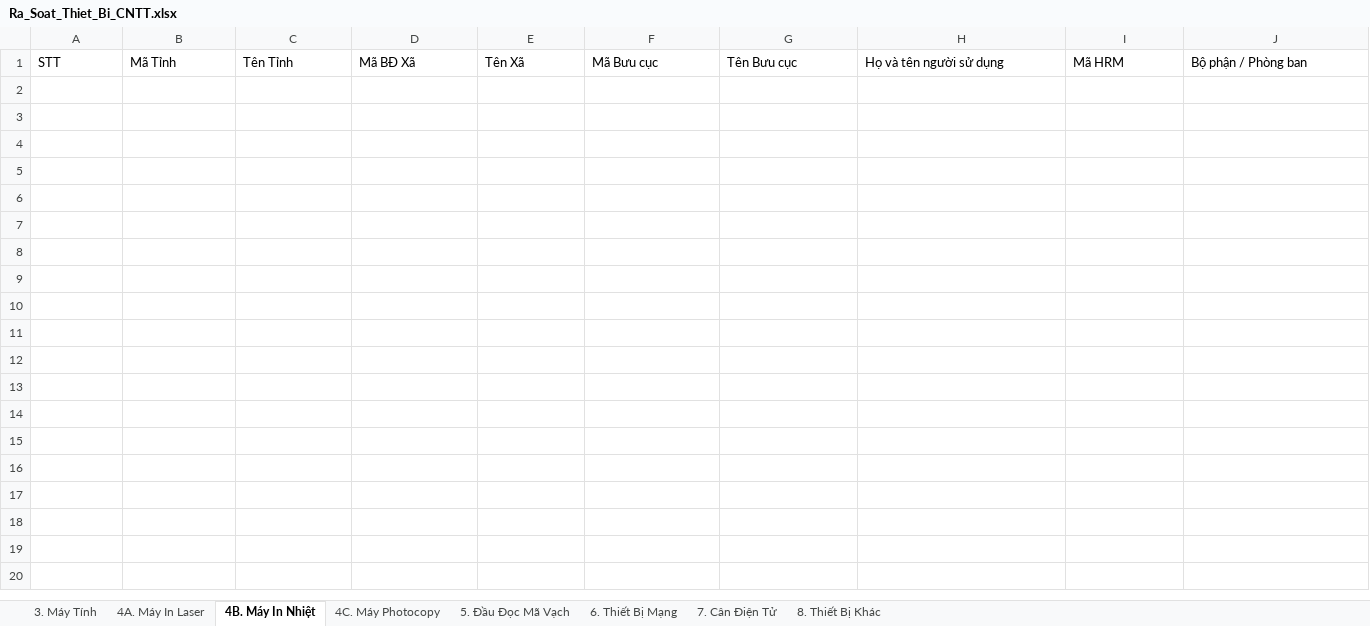
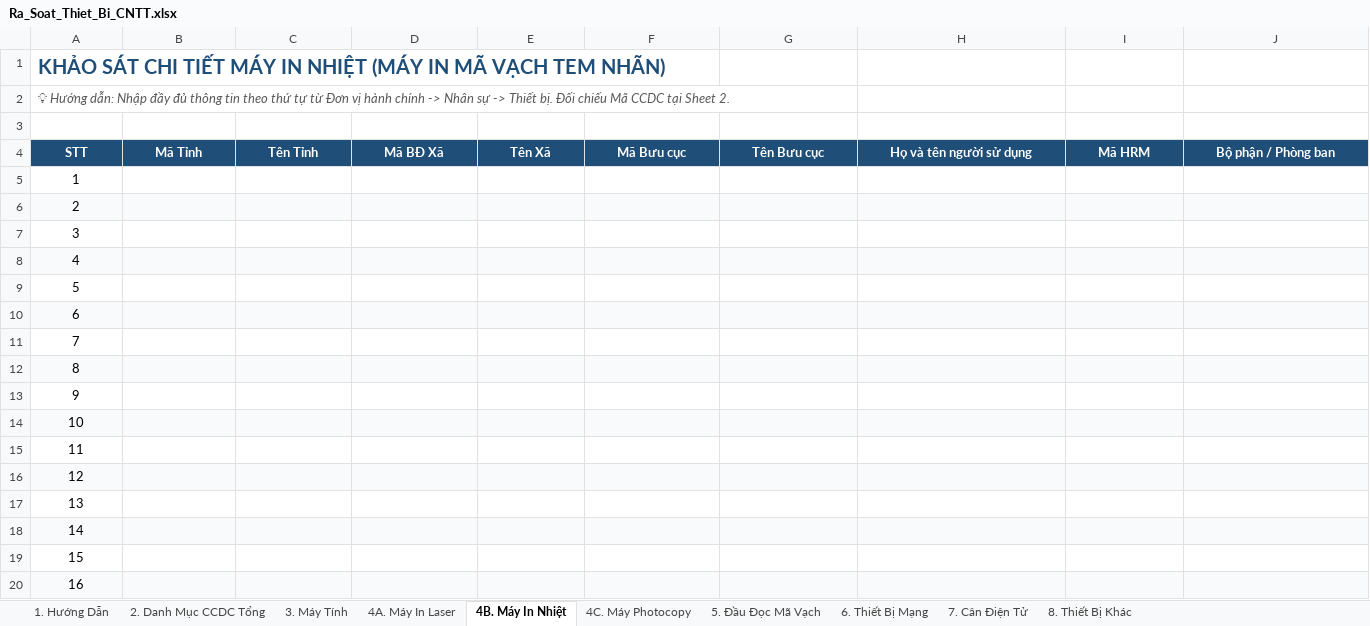
Before and after one commit to vietxuanvnp-hash/qltb_sonla, an Excel workbook: assets/Ra_Soat_Thiet_Bi_CNTT.xlsx, sheet 4B. Máy In Nhiệt, drawn as a sheet; only a part is shown; values as stored, in another font and other column widths than the file's, no borders; addresses are those after the commit; rows hold the shown columns only; the diff covers the shown part only; the diff names each change by its address in the sheet, - before the commit and + after, or states it on an @@ line.

```diff
--- a/assets/Ra_Soat_Thiet_Bi_CNTT.xlsx (sheet 4B. Máy In Nhiệt)
+++ b/assets/Ra_Soat_Thiet_Bi_CNTT.xlsx (sheet 4B. Máy In Nhiệt)
+sheet tab: 1. Hướng Dẫn
+sheet tab: 2. Danh Mục CCDC Tổng
+row 1: KHẢO SÁT CHI TIẾT MÁY IN NHIỆT (MÁY IN MÃ VẠCH TEM NHÃN)
+row 2: 💡 Hướng dẫn: Nhập đầy đủ thông tin theo thứ tự từ Đơn vị hành chính -> Nhân sự -> Thiết bị. Đối chiếu Mã CCDC tại Sheet 2.
+row 3: (empty)
@@ A4:J4 fill: none → #1F4E79, bold: off → on, text colour: black → #FFFFFF, alignment: left → center @@
+row 5: 1
+row 6: 2
+row 7: 3
+row 8: 4
+row 9: 5
+row 10: 6
+row 11: 7
+row 12: 8
+row 13: 9
+row 14: 10
+row 15: 11
+row 16: 12
+row 17: 13
+row 18: 14
+row 19: 15
+row 20: 16
```
Also changed, not shown: 34 added rows and cell formats elsewhere in this sheet, sheet 7. Cân Điện Tử, sheet 4A. Máy In Laser, sheet 3. Máy Tính, sheet 4C. Máy Photocopy, sheet 6. Thiết Bị Mạng, sheet 8. Thiết Bị Khác, 1 more sheet.
